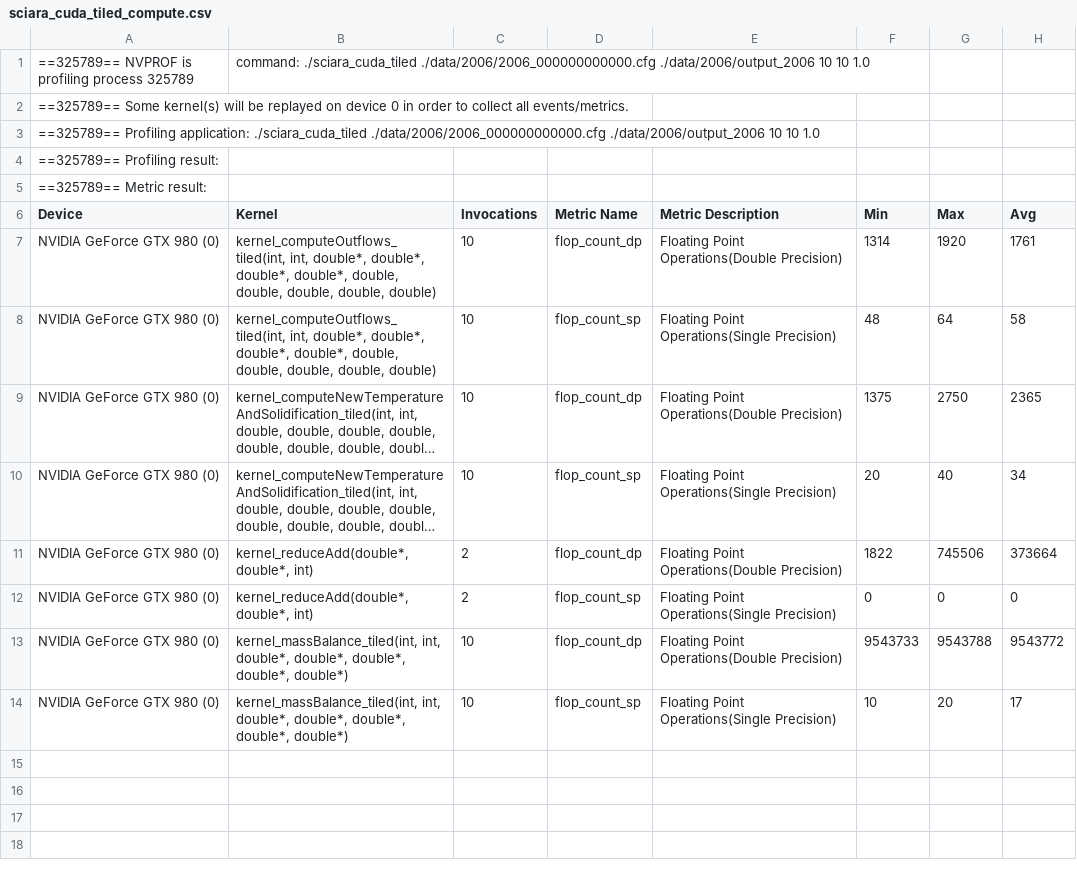
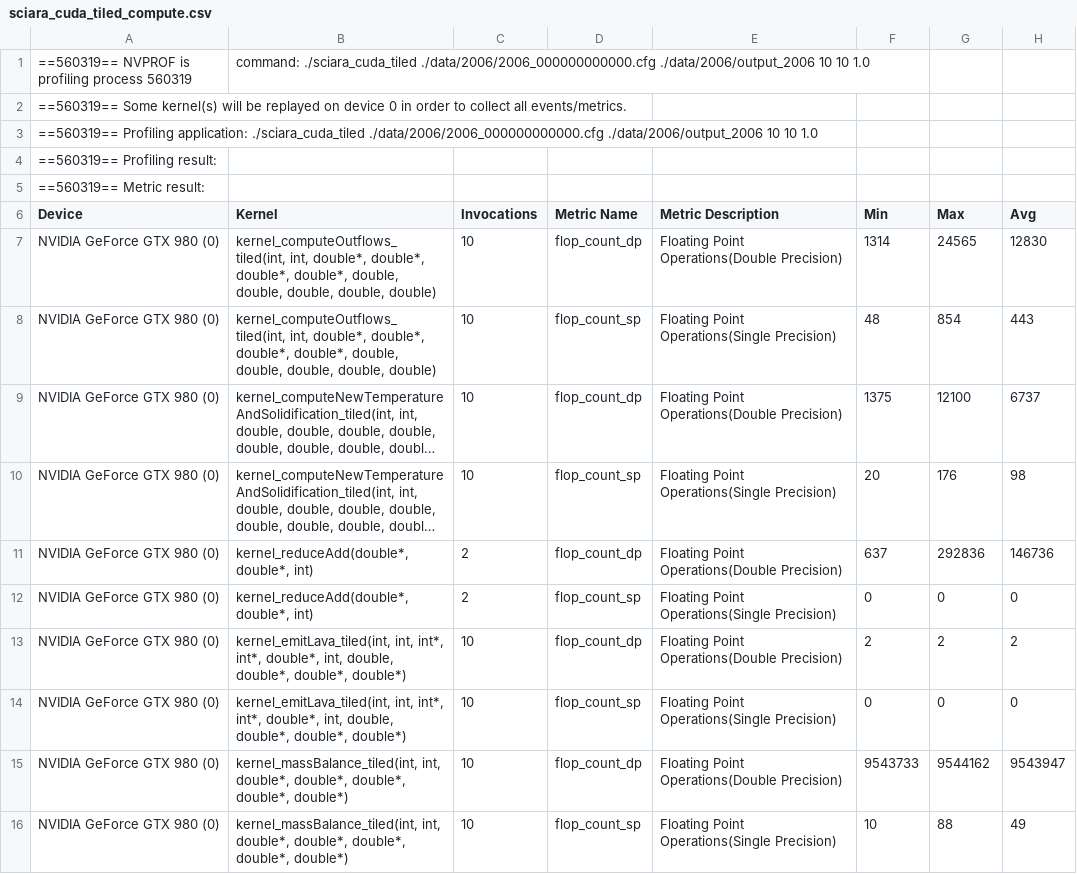
Before and after one commit to quangdangnhat/draft_sciara-fv2, a CSV file: profiling_results/sciara_cuda_tiled_compute.csv, drawn as a sheet; long unchanged cells end in …; addresses are those after the commit; the diff names each change by its address in the sheet, - before the commit and + after, or states it on an @@ line.

```diff
--- a/profiling_results/sciara_cuda_tiled_compute.csv
+++ b/profiling_results/sciara_cuda_tiled_compute.csv
-A1 (Device): ==325789== NVPROF is profiling process 325789
+A1 (Device): ==560319== NVPROF is profiling process 560319
-A2 (Device): ==325789== Some kernel(s)…
+A2 (Device): ==560319== Some kernel(s)…
-A3 (Device): ==325789== Profiling application:…
+A3 (Device): ==560319== Profiling application:…
-A4 (Device): ==325789== Profiling result:
+A4 (Device): ==560319== Profiling result:
-A5 (Device): ==325789== Metric result:
+A5 (Device): ==560319== Metric result:
-G7 (Max): 1920
+G7 (Max): 24565
-H7 (Avg): 1761
+H7 (Avg): 12830
-G8 (Max): 64
+G8 (Max): 854
-H8 (Avg): 58
+H8 (Avg): 443
-G9 (Max): 2750
+G9 (Max): 12100
-H9 (Avg): 2365
+H9 (Avg): 6737
-G10 (Max): 40
+G10 (Max): 176
-H10 (Avg): 34
+H10 (Avg): 98
-F11 (Min): 1822
+F11 (Min): 637
-G11 (Max): 745506
+G11 (Max): 292836
-H11 (Avg): 373664
+H11 (Avg): 146736
+row 13: NVIDIA GeForce GTX 980 (0) | kernel_emitLava_tiled(int, int, int*, int*, double*, int, double, double*, double*, double*) | 10 | flop_count_dp | Floating Point Operations(Double Precision) | 2 | 2 | 2
+row 14: NVIDIA GeForce GTX 980 (0) | kernel_emitLava_tiled(int, int, int*, int*, double*, int, double, double*, double*, double*) | 10 | flop_count_sp | Floating Point Operations(Single Precision) | 0 | 0 | 0
-G15 (Max): 9543788
+G15 (Max): 9544162
-H15 (Avg): 9543772
+H15 (Avg): 9543947
-G16 (Max): 20
+G16 (Max): 88
-H16 (Avg): 17
+H16 (Avg): 49
```
Also changed, not shown: profiling_results/sciara_cuda_cfame_memory.csv, profiling_results/sciara_cuda_cfamo_memory.csv, 47 other files.
